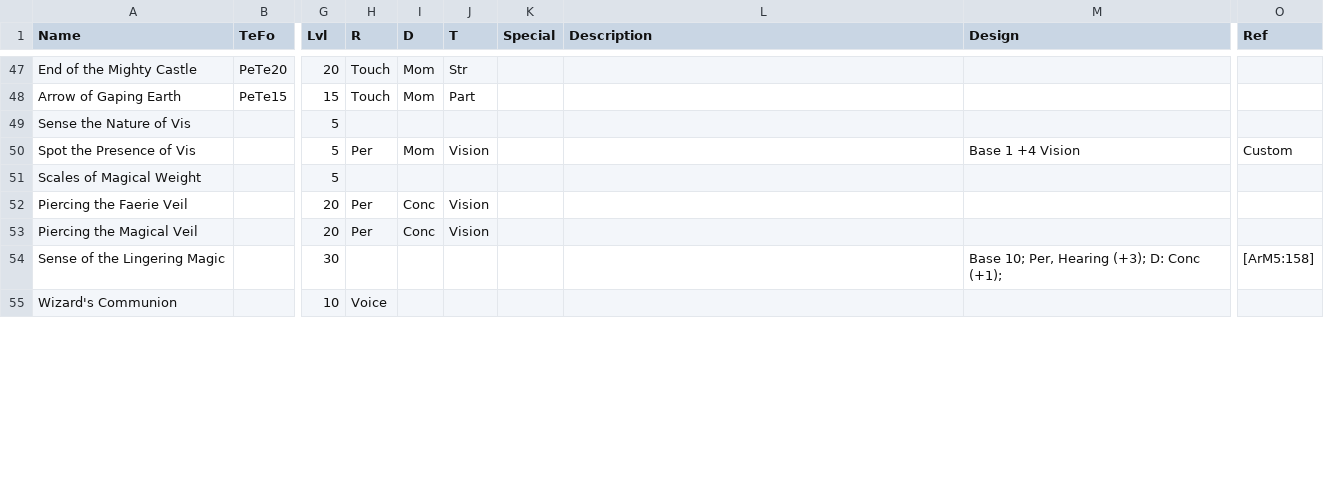
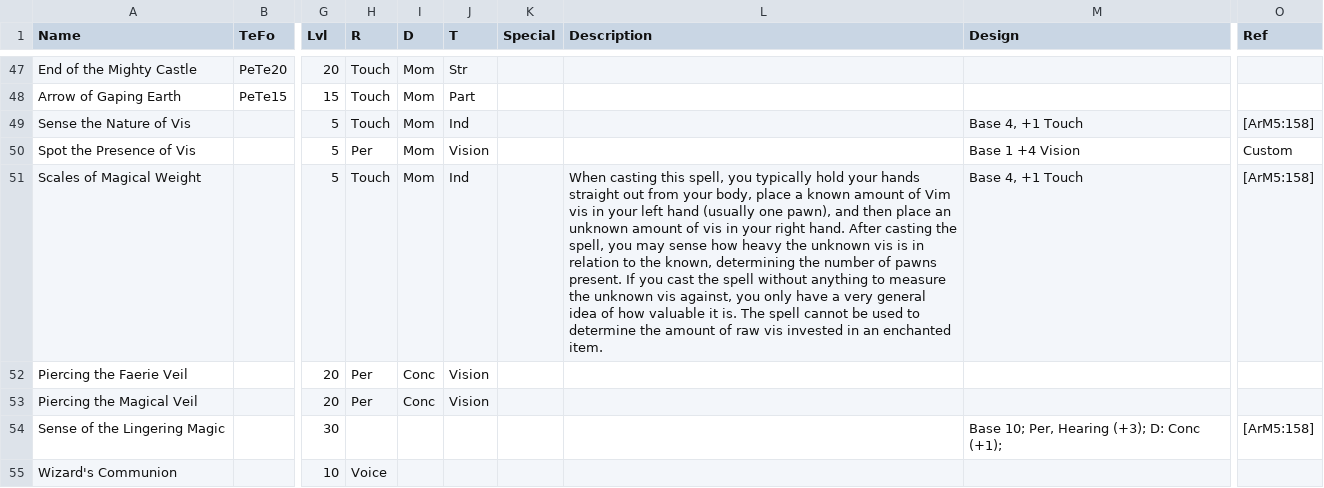
Before and after one commit to ars-magica/hibernia, a CSV file: Data/spells.csv, drawn as a sheet; only a part is shown, gaps mark what is left out; the diff covers the shown part only; the diff names each change by its address in the sheet, - before the commit and + after, or states it on an @@ line.

Commit message:
Some new spells.  Covenant.  New binary.

```diff
--- a/Data/spells.csv
+++ b/Data/spells.csv
-H49 (R): (empty)
+H49 (R): Touch
-I49 (D): (empty)
+I49 (D): Mom
-J49 (T): (empty)
+J49 (T): Ind
-M49 (Design): (empty)
+M49 (Design): Base 4, +1 Touch
-O49 (Ref): (empty)
+O49 (Ref): [ArM5:158]
-H51 (R): (empty)
+H51 (R): Touch
-I51 (D): (empty)
+I51 (D): Mom
-J51 (T): (empty)
+J51 (T): Ind
-L51 (Description): (empty)
+L51 (Description): When casting this spell, you typically hold your hands straight out from your body, place a known amount of Vim vis in your left hand (usually one pawn), and then place an unknown amount of vis in your right hand. After casting the spell, you may sense how heavy the unknown vis is in relation to the known, determining the number of pawns present. If you cast the spell without anything to measure the unknown vis against, you only have a very general idea of how valuable it is. The spell cannot be used to determine the amount of raw vis invested in an enchanted item.
-M51 (Design): (empty)
+M51 (Design): Base 4, +1 Touch
-O51 (Ref): (empty)
+O51 (Ref): [ArM5:158]
```
Also changed, not shown: 17 edited cells elsewhere in this file, 3 other files.
